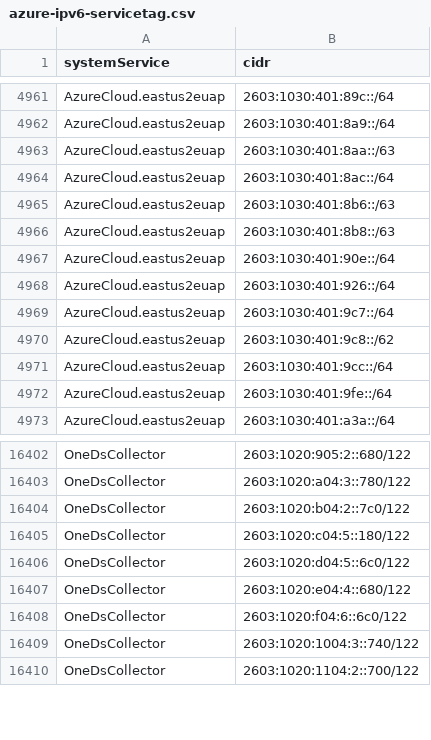
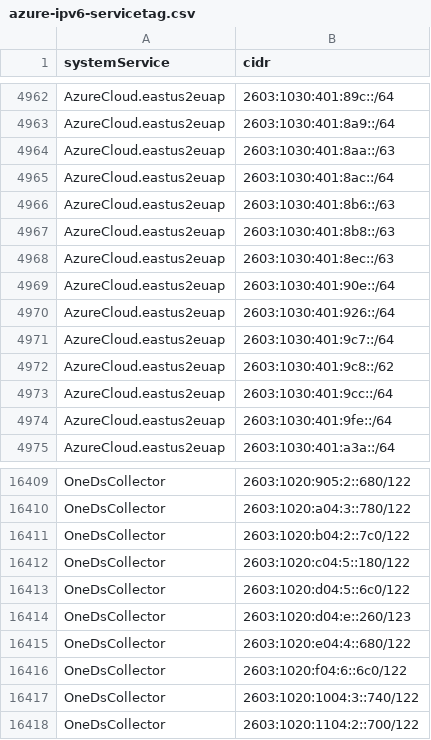
Before and after one commit to verdann/cti-lookups, a CSV file: data/msft-azurecloud/azure-ipv6-servicetag.csv, drawn as a sheet; only a part is shown, gaps mark what is left out; the diff covers the shown part only.

```diff
--- a/data/msft-azurecloud/azure-ipv6-servicetag.csv
+++ b/data/msft-azurecloud/azure-ipv6-servicetag.csv
@@ -4966,2 +4967,3 @@ AzureCloud.eastus2euap,2603:1030:401:8b6::/63
 AzureCloud.eastus2euap,2603:1030:401:8b8::/63
+AzureCloud.eastus2euap,2603:1030:401:8ec::/63
 AzureCloud.eastus2euap,2603:1030:401:90e::/64
@@ -16406,2 +16413,3 @@ OneDsCollector,2603:1020:c04:5::180/122
 OneDsCollector,2603:1020:d04:5::6c0/122
+OneDsCollector,2603:1020:d04:e::260/123
 OneDsCollector,2603:1020:e04:4::680/122
```
Also changed, not shown: 13 added rows, 5 removed rows and 4 edited cells elsewhere in this file, data/threatfox-iocs/threatfox-ips.csv, data/threatfox-iocs/threatfox-urls.csv, 6 other files.
